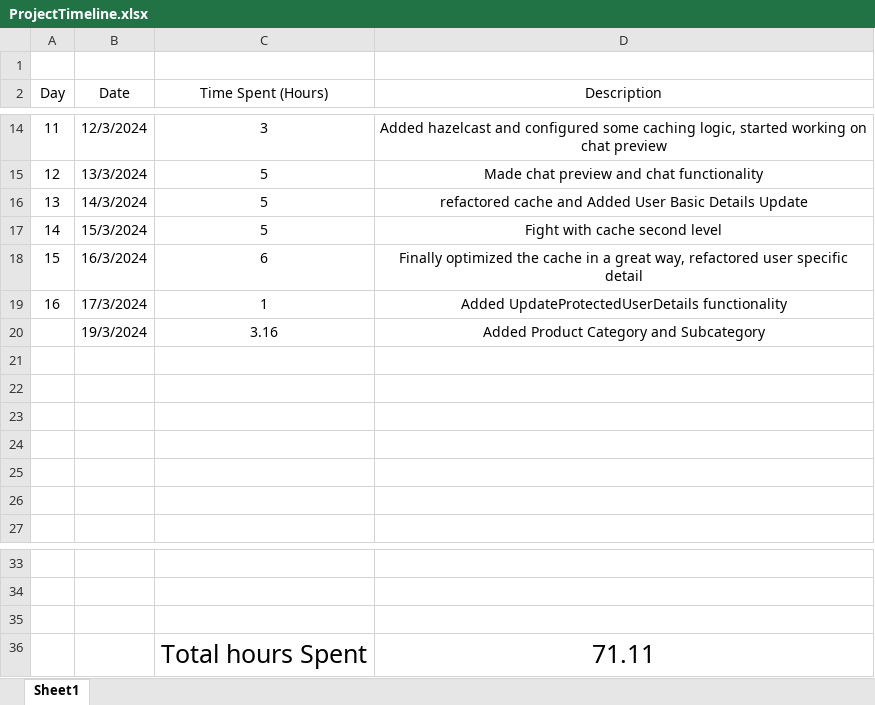
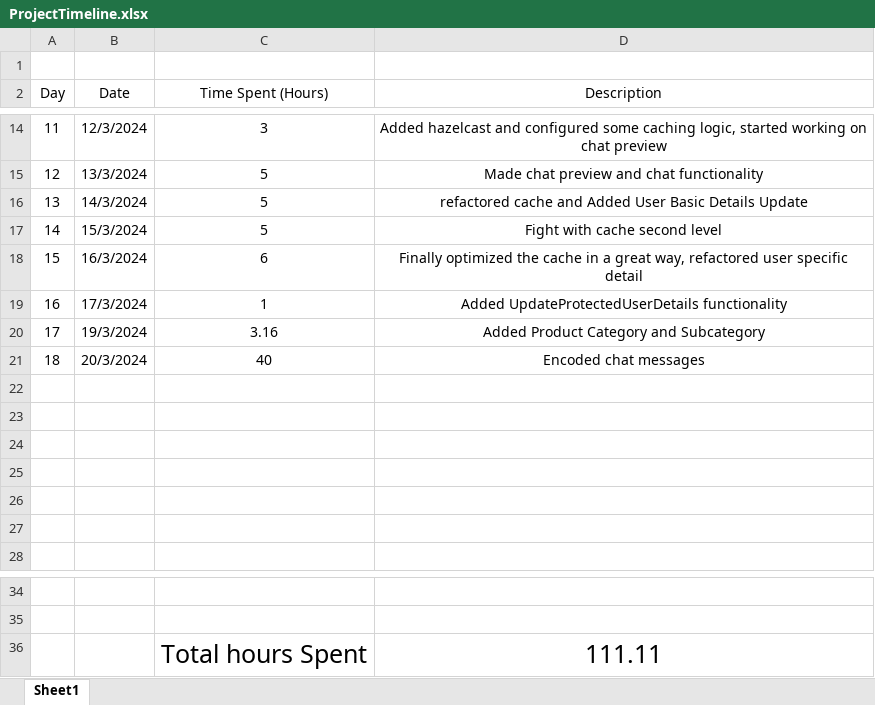
Before and after one commit to AlexandruOlteanu/SwapIt, an Excel workbook: files/documentation/ProjectTimeline.xlsx, sheet Sheet1, drawn as a sheet; only a part is shown, gaps mark what is left out; values as stored, in another font and other column widths than the file's, no borders; removed rows and columns are numbered as before the commit, all else as after; the diff names each change by its address in the sheet, - before the commit and + after, or states it on an @@ line.

Commit message:
Encrypted messages in chat

```diff
--- a/files/documentation/ProjectTimeline.xlsx (sheet Sheet1)
+++ b/files/documentation/ProjectTimeline.xlsx (sheet Sheet1)
-A20 (Day): (empty)
+A20 (Day): 17
+row 21: 18 | 20/3/2024 | 40 | Encoded chat messages
-row 36: (empty)
+row 36:  |  | Total hours Spent | 111.11
-row 36:  |  | Total hours Spent | 71.11
```
